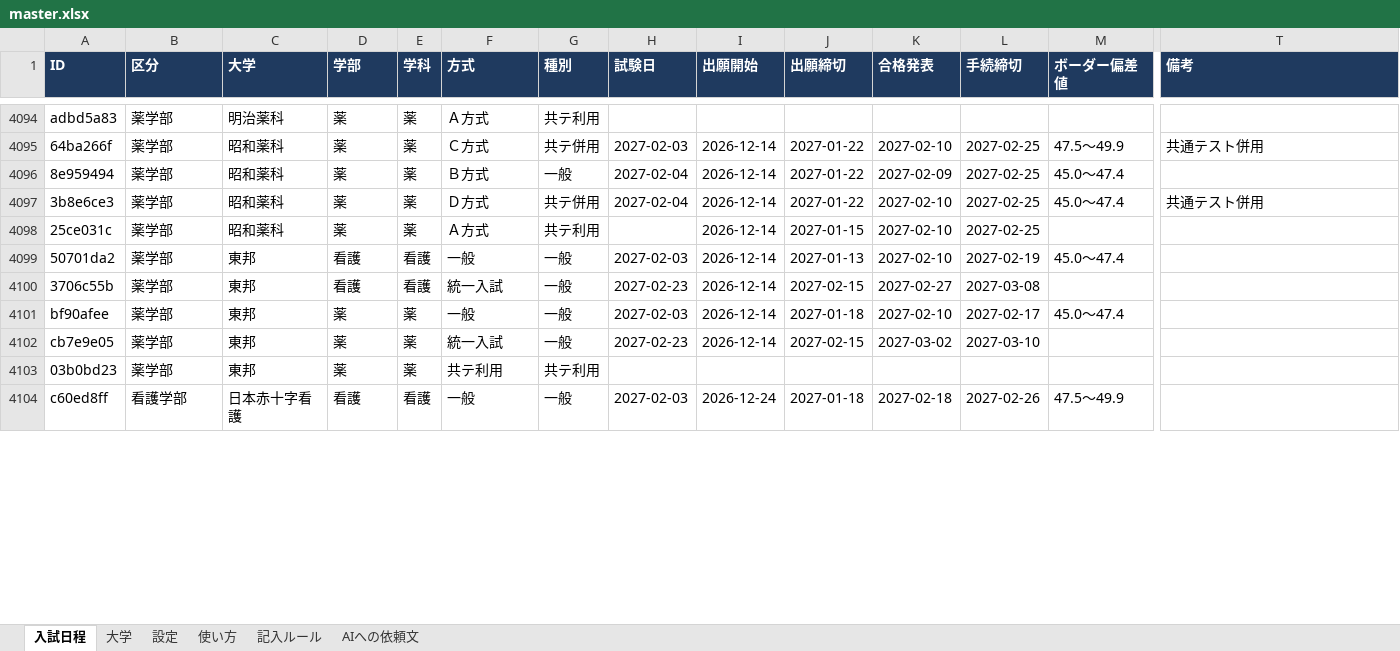
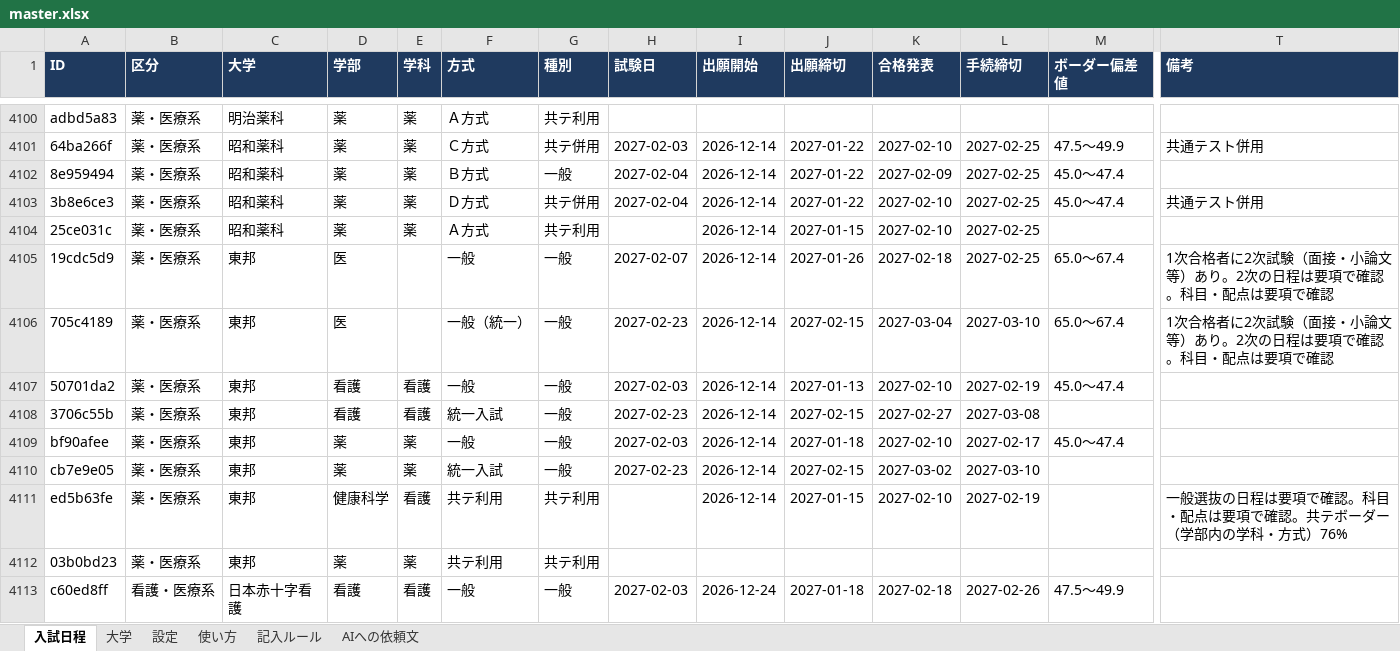
Before and after one commit to nu1school/jukenko, an Excel workbook: data/master.xlsx, sheet 入試日程, drawn as a sheet; only a part is shown, gaps mark what is left out; values as stored, in another font and other column widths than the file's, no borders; addresses are those after the commit; rows hold the shown columns only; the diff covers the shown part only; the diff names each change by its address in the sheet, - before the commit and + after, or states it on an @@ line.

```diff
--- a/data/master.xlsx (sheet 入試日程)
+++ b/data/master.xlsx (sheet 入試日程)
-B4100:B4104 (区分): 薬学部
+B4100:B4104 (区分): 薬・医療系
+row 4105: 19cdc5d9 | 薬・医療系 | 東邦 | 医 |  | 一般 | 一般 | 2027-02-07 | 2026-12-14 | 2027-01-26 | 2027-02-18 | 2027-02-25 | 65.0～67.4 | 1次合格者に2次試験（面接・小論文等）あり。2次の日程は要項で確認。科目・配点は要項で確認
+row 4106: 705c4189 | 薬・医療系 | 東邦 | 医 |  | 一般（統一） | 一般 | 2027-02-23 | 2026-12-14 | 2027-02-15 | 2027-03-04 | 2027-03-10 | 65.0～67.4 | 1次合格者に2次試験（面接・小論文等）あり。2次の日程は要項で確認。科目・配点は要項で確認
-B4107:B4110 (区分): 薬学部
+B4107:B4110 (区分): 薬・医療系
+row 4111: ed5b63fe | 薬・医療系 | 東邦 | 健康科学 | 看護 | 共テ利用 | 共テ利用 |  | 2026-12-14 | 2027-01-15 | 2027-02-10 | 2027-02-19 |  | 一般選抜の日程は要項で確認。科目・配点は要項で確認。共テボーダー（学部内の学科・方式）76%
-B4112 (区分): 薬学部
+B4112 (区分): 薬・医療系
-B4113 (区分): 看護学部
+B4113 (区分): 看護・医療系
```
Also changed, not shown: 99 added rows and 128 edited cells elsewhere in this sheet, sheet 大学, 5 other files.
